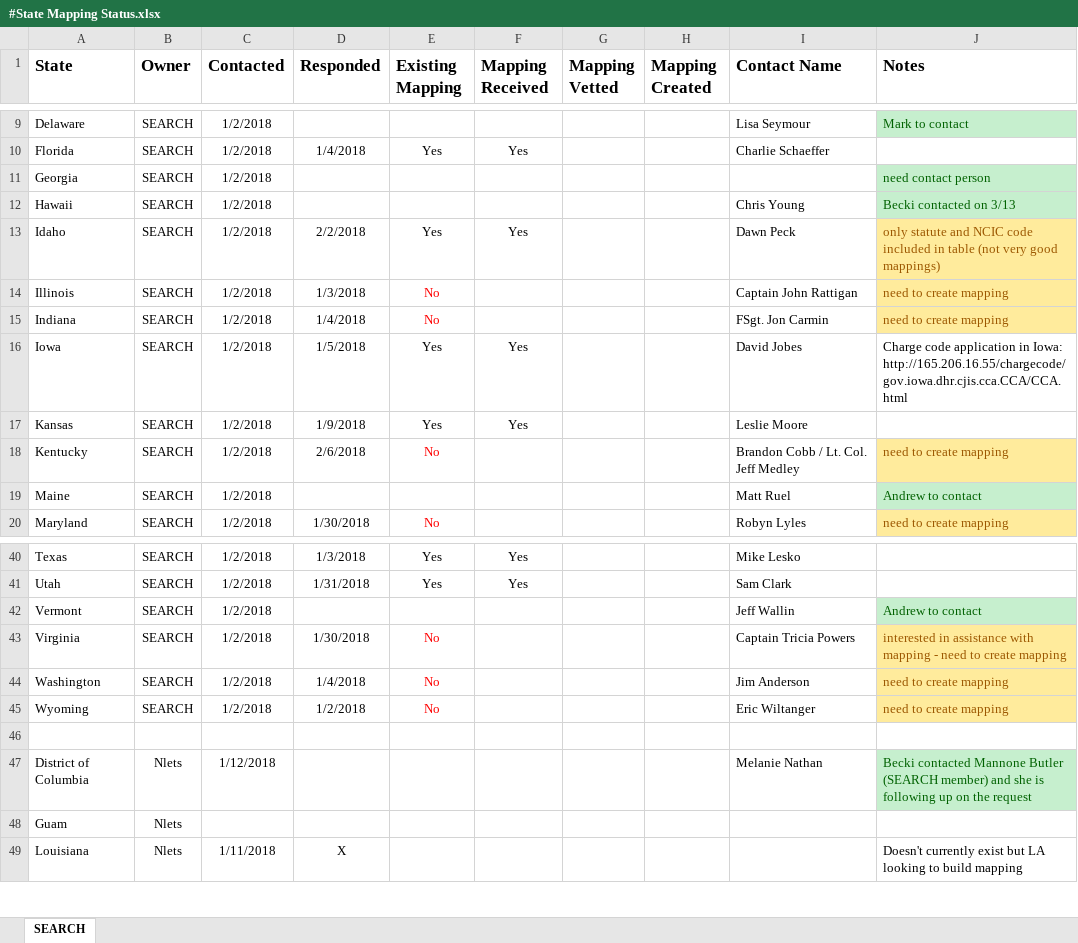
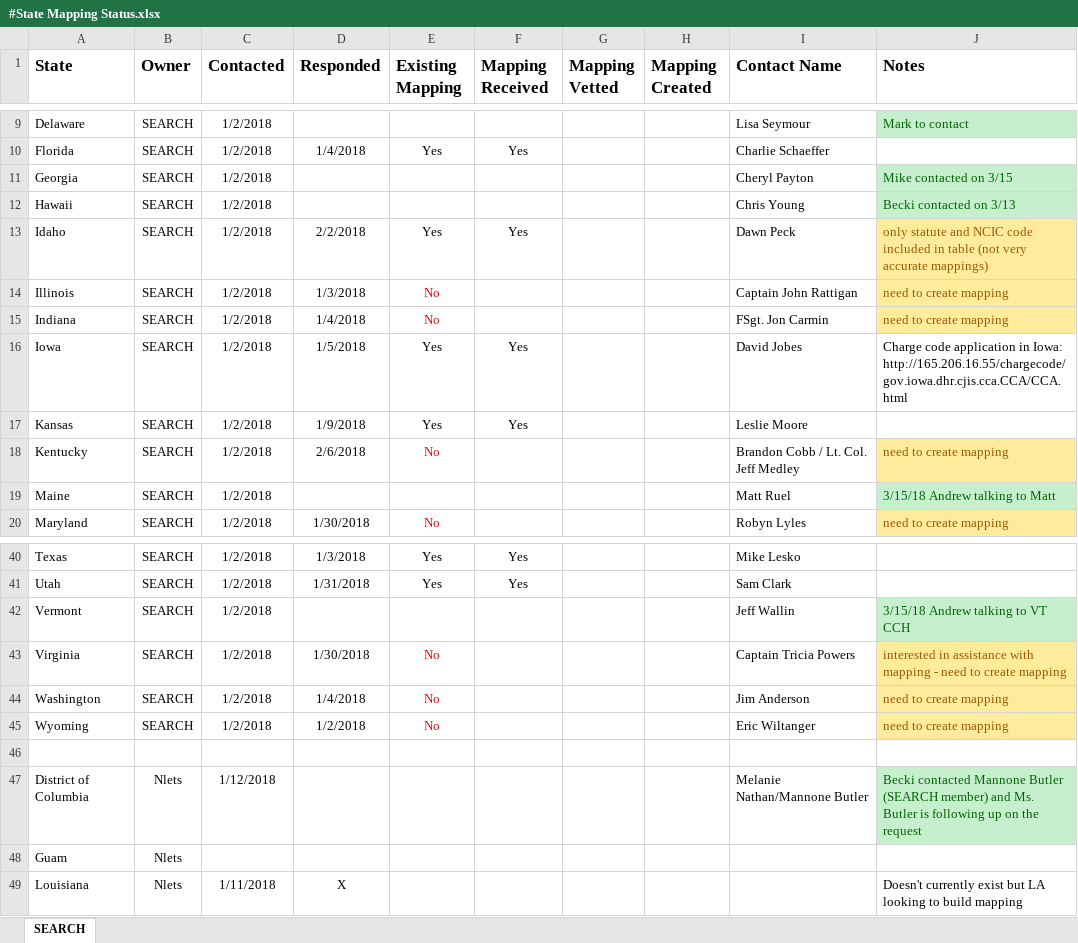
Before and after one commit to kdarnell10/DHS-LENS, an Excel workbook: #State Mapping Status.xlsx, sheet SEARCH, drawn as a sheet; only a part is shown, gaps mark what is left out; values as stored, in another font and other column widths than the file's, no borders; the diff names each change by its address in the sheet, - before the commit and + after, or states it on an @@ line.

Commit message:
update on outreach

```diff
--- a/#State Mapping Status.xlsx (sheet SEARCH)
+++ b/#State Mapping Status.xlsx (sheet SEARCH)
-I11 (Contact Name): (empty)
+I11 (Contact Name): Cheryl Payton
-J11 (Notes): need contact person
+J11 (Notes): Mike contacted on 3/15
-J13 (Notes): …(not very good mappings)
+J13 (Notes): …(not very accurate mappings)
-J19 (Notes): Andrew to contact
+J19 (Notes): 3/15/18 Andrew talking to Matt
-J42 (Notes): Andrew to contact
+J42 (Notes): 3/15/18 Andrew talking to VT CCH
-I47 (Contact Name): Melanie Nathan
+I47 (Contact Name): Melanie Nathan/Mannone Butler
-J47 (Notes): …member) and she is following…
+J47 (Notes): …member) and Ms. Butler is following…
```
